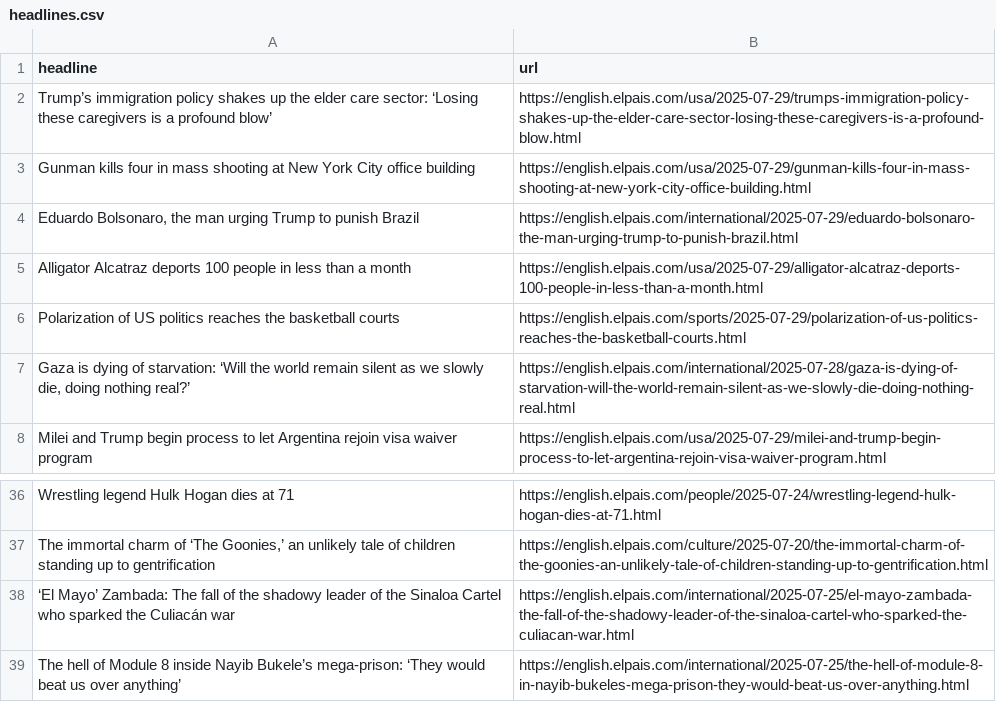
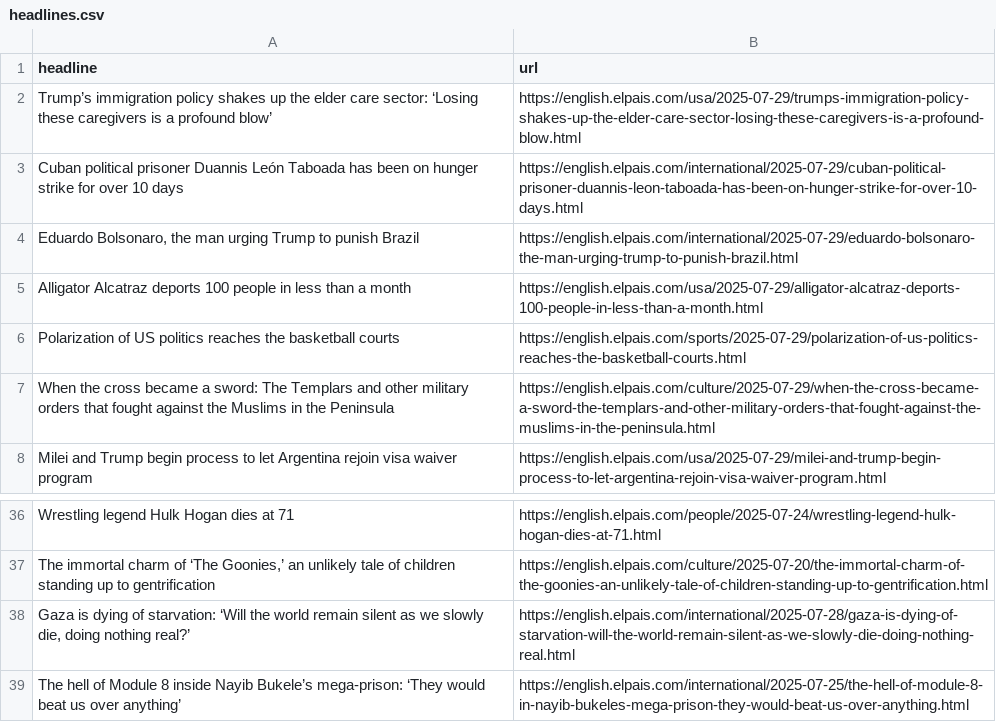
Before and after one commit to Filipe-Teles/el-pais-autoscraper, a CSV file: headlines.csv, drawn as a sheet; only a part is shown, gaps mark what is left out.

```diff
--- a/headlines.csv
+++ b/headlines.csv
@@ -2,3 +2,3 @@ headline,url
 Trump’s immigration policy shakes up the elder care sector: ‘Losing these caregivers is a profound blow’,https://english.elpais.com/usa/2025-07-29/trumps-immigration-policy-shakes-up-the-elder-care-sector-losing-these-caregivers-is-a-profound-blow.html
-Gunman kills four in mass shooting at New York City office building ,https://english.elpais.com/usa/2025-07-29/gunman-kills-four-in-mass-shooting-at-new-york-city-office-building.html
+Cuban political prisoner Duannis León Taboada has been on hunger strike for over 10 days,https://english.elpais.com/international/2025-07-29/cuban-political-prisoner-duannis-leon-taboada-has-been-on-hunger-strike-for-over-10-days.html
 "Eduardo Bolsonaro, the man urging Trump to punish Brazil ",https://english.elpais.com/international/2025-07-29/eduardo-bolsonaro-the-man-urging-trump-to-punish-brazil.html
@@ -6,3 +6,3 @@ Alligator Alcatraz deports 100 people in less than a month,https://english.elpai
 Polarization of US politics reaches the basketball courts,https://english.elpais.com/sports/2025-07-29/polarization-of-us-politics-reaches-the-basketball-courts.html
-"Gaza is dying of starvation: ‘Will the world remain silent as we slowly die, doing nothing real?’",https://english.elpais.com/international/2025-07-28/gaza-is-dying-of-starvation-will-the-world-remain-silent-as-we-slowly-die-doing-nothing-real.html
+When the cross became a sword: The Templars and other military orders that fought against the Muslims in the Peninsula,https://english.elpais.com/culture/2025-07-29/when-the-cross-became-a-sword-the-templars-and-other-military-orders-that-fought-against-the-muslims-in-the-peninsula.html
 Milei and Trump begin process to let Argentina rejoin visa waiver program,https://english.elpais.com/usa/2025-07-29/milei-and-trump-begin-process-to-let-argentina-rejoin-visa-waiver-program.html
@@ -37,3 +37,3 @@ Wrestling legend Hulk Hogan dies at 71,https://english.elpais.com/people/2025-07
 "The immortal charm of ‘The Goonies,’ an unlikely tale of children standing up to gentrification",https://english.elpais.com/culture/2025-07-20/the-immortal-charm-of-the-goonies-an-unlikely-tale-of-children-standing-up-to-gentrification.html
-‘El Mayo’ Zambada: The fall of the shadowy leader of the Sinaloa Cartel who sparked the Culiacán war,https://english.elpais.com/international/2025-07-25/el-mayo-zambada-the-fall-of-the-shadowy-leader-of-the-sinaloa-cartel-who-sparked-the-culiacan-war.html
+"Gaza is dying of starvation: ‘Will the world remain silent as we slowly die, doing nothing real?’",https://english.elpais.com/international/2025-07-28/gaza-is-dying-of-starvation-will-the-world-remain-silent-as-we-slowly-die-doing-nothing-real.html
 The hell of Module 8 inside Nayib Bukele’s mega-prison: ‘They would beat us over anything’,https://english.elpais.com/international/2025-07-25/the-hell-of-module-8-in-nayib-bukeles-mega-prison-they-would-beat-us-over-anything.html
```
